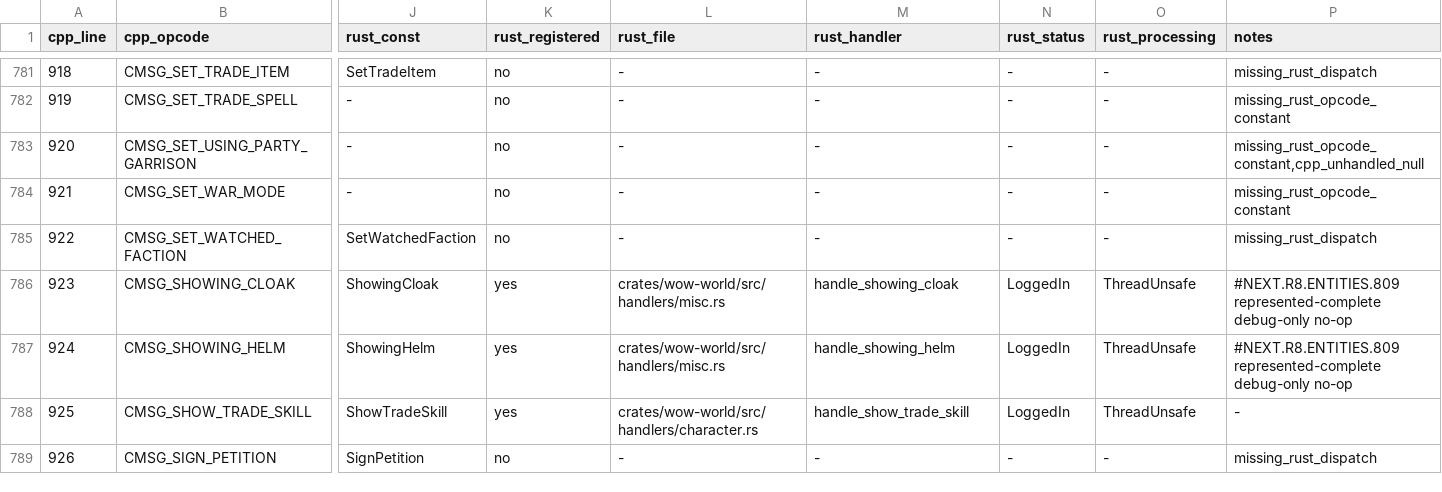
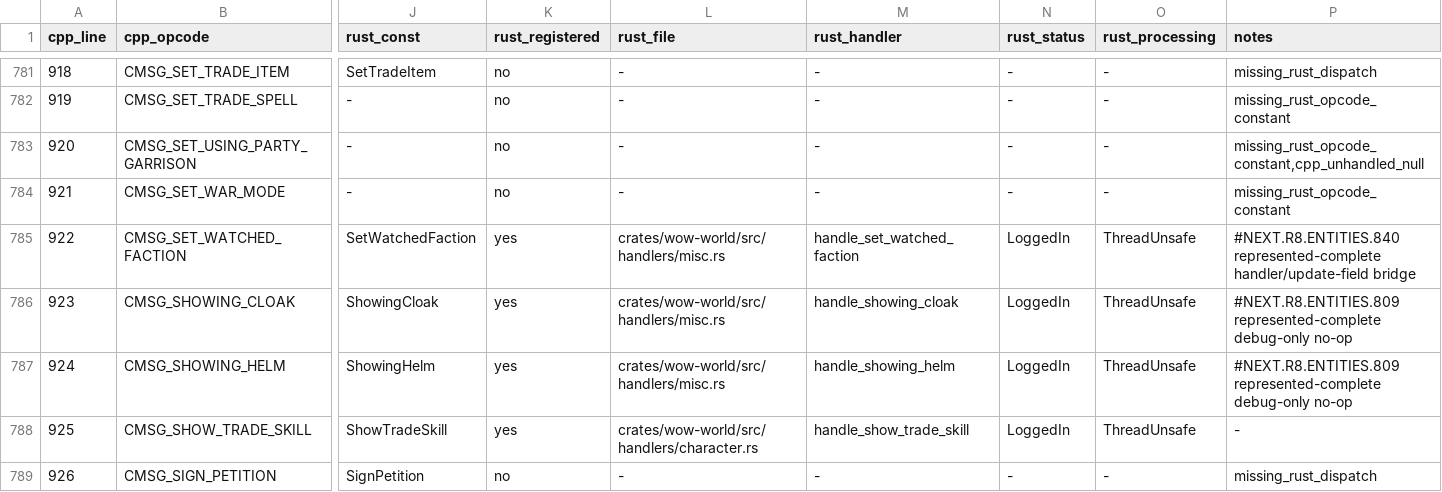
Before and after one commit to alseif0x/rustycore, a TSV file: docs/migration/inventory/cpp-client-handlers.tsv, drawn as a sheet; only a part is shown, gaps mark what is left out; the diff names each change by its address in the sheet, - before the commit and + after, or states it on an @@ line.

Commit message:
Reconcile watched faction opcode inventory

```diff
--- a/docs/migration/inventory/cpp-client-handlers.tsv
+++ b/docs/migration/inventory/cpp-client-handlers.tsv
-K785 (rust_registered): no
+K785 (rust_registered): yes
-L785 (rust_file): -
+L785 (rust_file): crates/wow-world/src/handlers/misc.rs
-M785 (rust_handler): -
+M785 (rust_handler): handle_set_watched_faction
-N785 (rust_status): -
+N785 (rust_status): LoggedIn
-O785 (rust_processing): -
+O785 (rust_processing): ThreadUnsafe
-P785 (notes): missing_rust_dispatch
+P785 (notes): #NEXT.R8.ENTITIES.840 represented-complete handler/update-field bridge
```
Also changed, not shown: docs/migration/inventory/r3-opcodes-registry.tsv, 5 other files.
